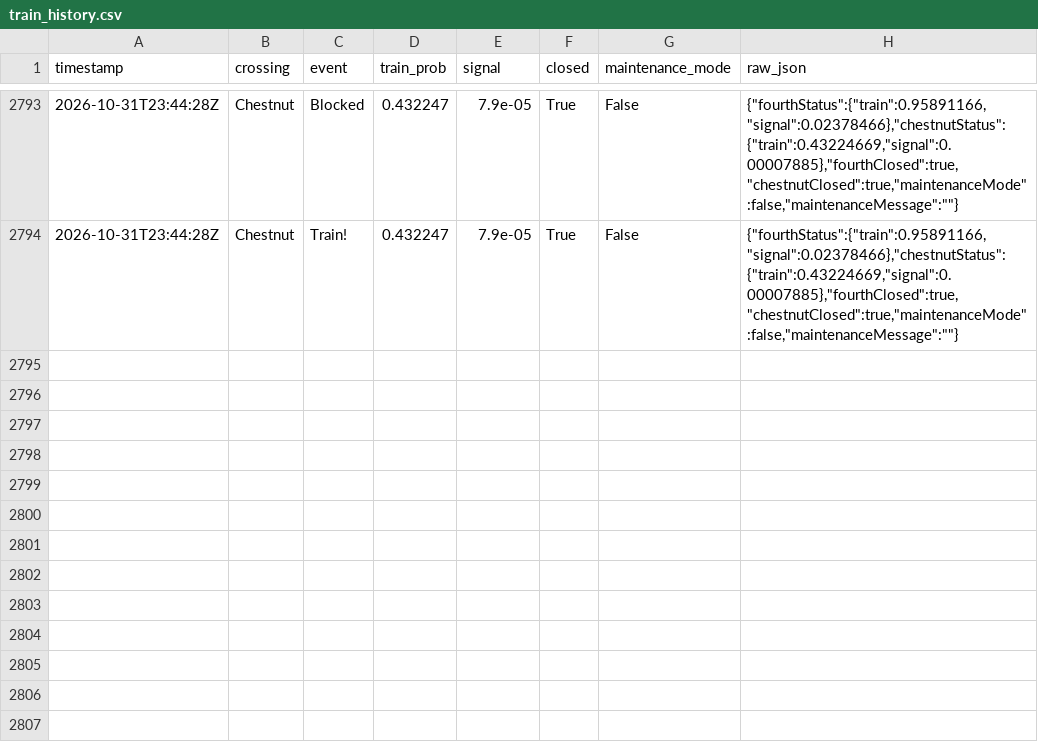
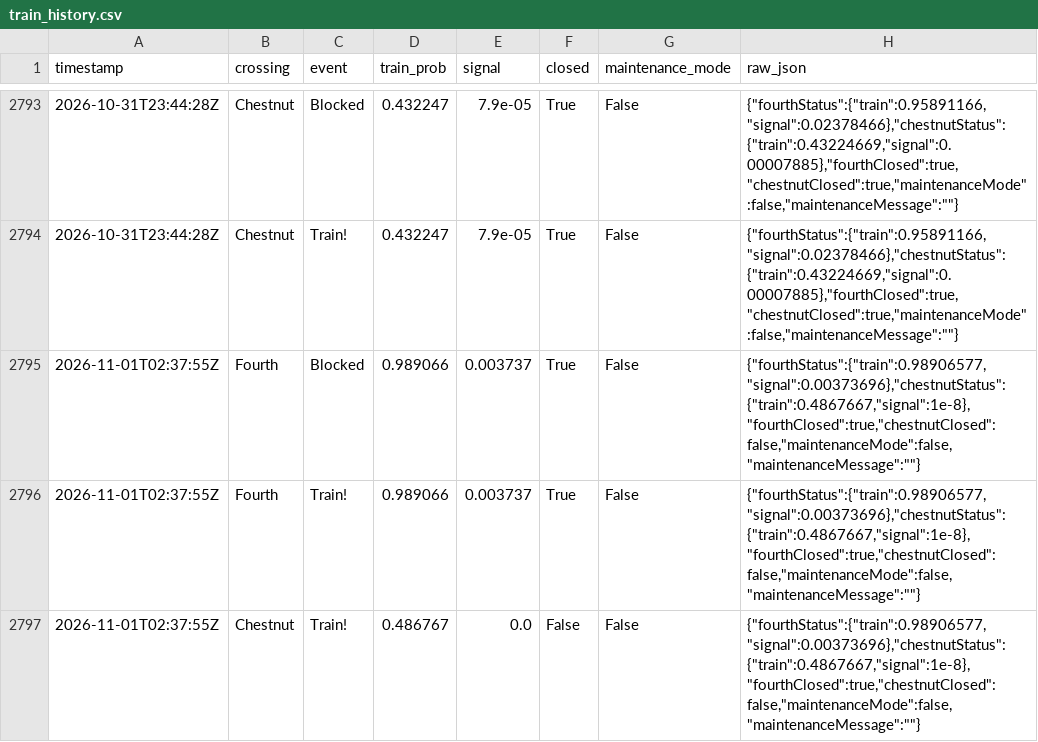
Before and after one commit to sdossey/train-blocker-tracker, a CSV file: train_history.csv, drawn as a sheet; only a part is shown, gaps mark what is left out; the diff names each change by its address in the sheet, - before the commit and + after, or states it on an @@ line.

```diff
--- a/train_history.csv
+++ b/train_history.csv
+row 2795: 2026-11-01T02:37:55Z | Fourth | Blocked | 0.989066 | 0.003737 | True | False | {"fourthStatus":{"train":0.98906577,"signal":0.00373696},"chestnutStatus":{"train":0.4867667,"signal":1e-8},"fourthClosed":true,"chestnutClosed":false,"maintenanceMode":false,"maintenanceMessage":""}
+row 2796: 2026-11-01T02:37:55Z | Fourth | Train! | 0.989066 | 0.003737 | True | False | {"fourthStatus":{"train":0.98906577,"signal":0.00373696},"chestnutStatus":{"train":0.4867667,"signal":1e-8},"fourthClosed":true,"chestnutClosed":false,"maintenanceMode":false,"maintenanceMessage":""}
+row 2797: 2026-11-01T02:37:55Z | Chestnut | Train! | 0.486767 | 0.0 | False | False | {"fourthStatus":{"train":0.98906577,"signal":0.00373696},"chestnutStatus":{"train":0.4867667,"signal":1e-8},"fourthClosed":true,"chestnutClosed":false,"maintenanceMode":false,"maintenanceMessage":""}
```
